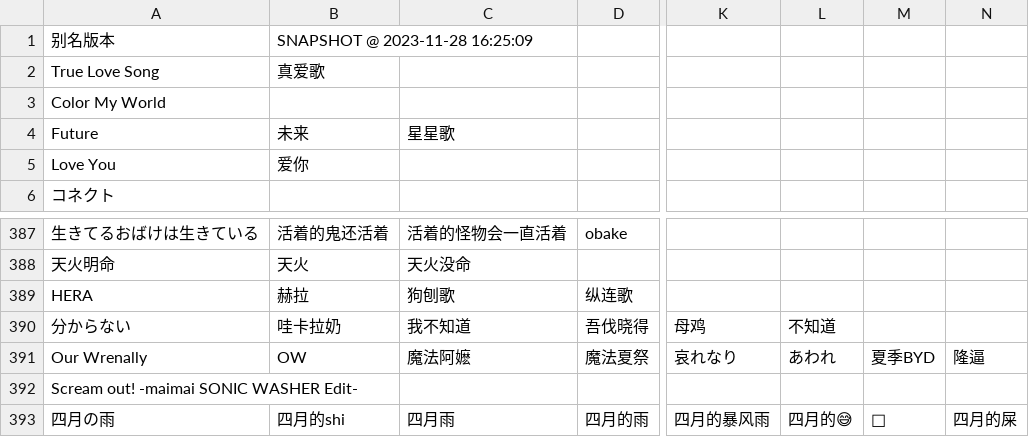
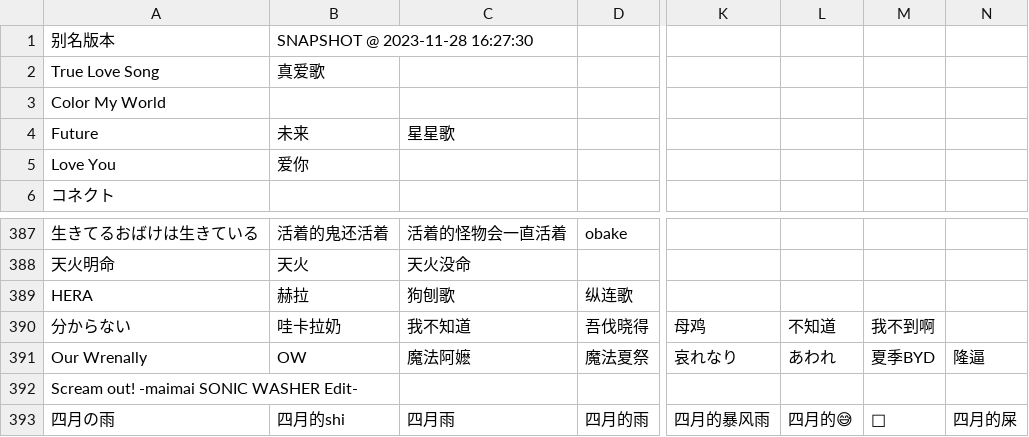
Before and after one commit to Skimige/Akiha-Assets, a TSV file: data/maimai/aliases.tsv, drawn as a sheet; only a part is shown, gaps mark what is left out; the diff names each change by its address in the sheet, - before the commit and + after, or states it on an @@ line.

Commit message:
Update data

```diff
--- a/data/maimai/aliases.tsv
+++ b/data/maimai/aliases.tsv
-B1: SNAPSHOT @ 2023-11-28 16:25:09
+B1: SNAPSHOT @ 2023-11-28 16:27:30
-M390: (empty)
+M390: 我不到啊
```
